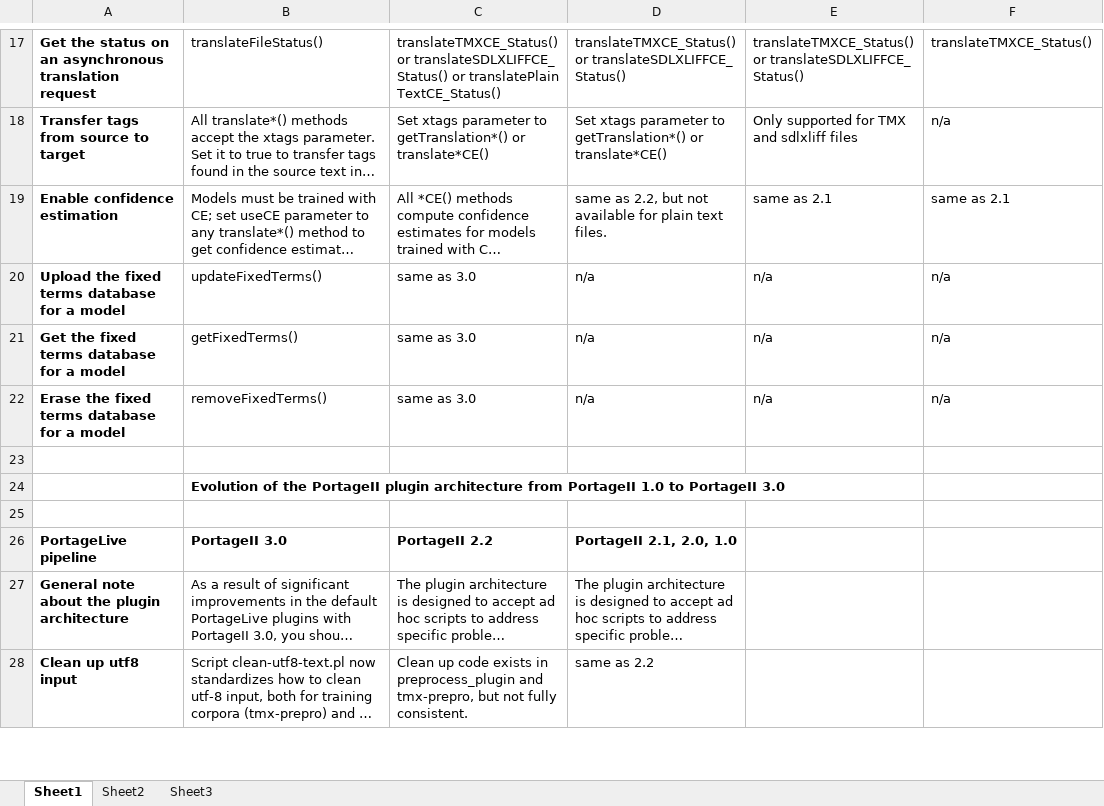
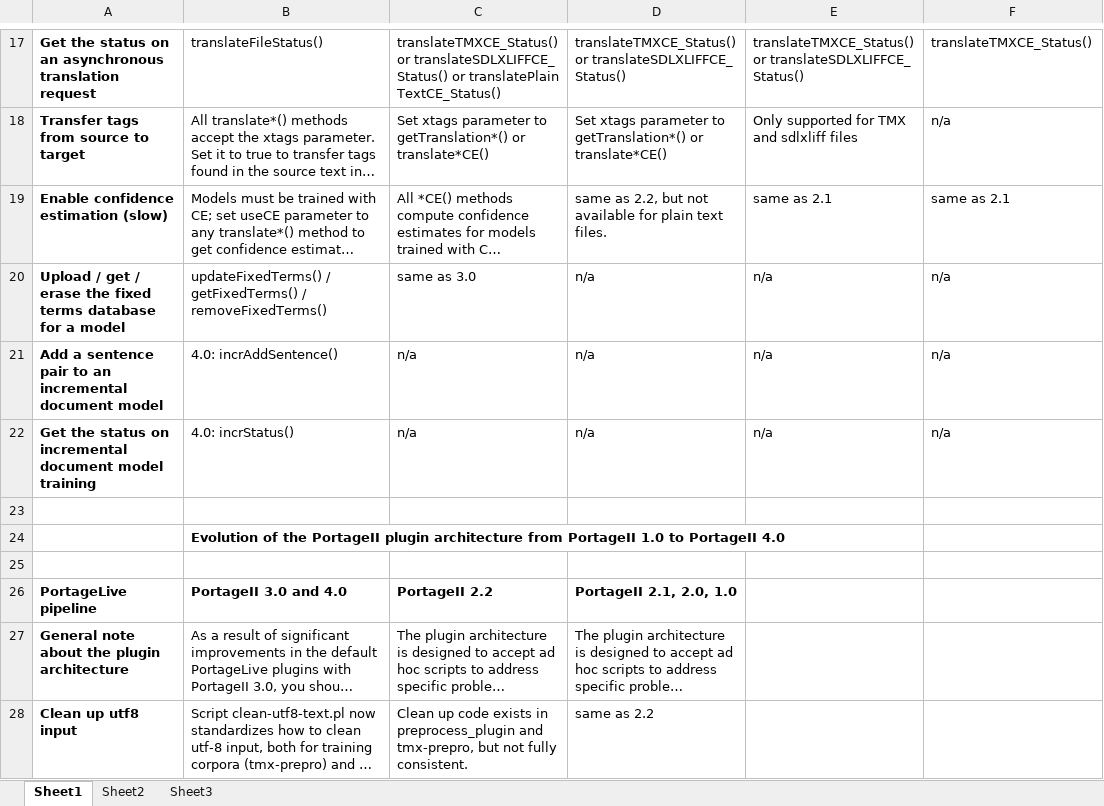
Before and after one commit to nrc-cnrc/Portage-SMT-TAS, an Excel workbook: doc/PortageAPIComparison.xlsx, sheet Sheet1, drawn as a sheet; only a part is shown, gaps mark what is left out; long unchanged cells end in …; values as stored, in another font and other column widths than the file's, no borders; the diff covers the shown part only; the diff names each change by its address in the sheet, - before the commit and + after, or states it on an @@ line.

Commit message:
Working on PortageAPIComparison.xlsx for PortageII 4.0

```diff
--- a/doc/PortageAPIComparison.xlsx (sheet Sheet1)
+++ b/doc/PortageAPIComparison.xlsx (sheet Sheet1)
-A19: Enable confidence estimation
+A19: Enable confidence estimation (slow)
-A20: Upload the fixed…
+A20: Upload / get / erase the fixed…
-B20: updateFixedTerms()
+B20: updateFixedTerms() / getFixedTerms() / removeFixedTerms()
-A21: Get the fixed terms database for a model
+A21: Add a sentence pair to an incremental document model
-B21: getFixedTerms()
+B21: 4.0: incrAddSentence()
-C21:C22: same as 3.0
+C21:C22: n/a
-A22: Erase the fixed terms database for a model
+A22: Get the status on incremental document model training
-B22: removeFixedTerms()
+B22: 4.0: incrStatus()
-B24: …to PortageII 3.0
+B24: …to PortageII 4.0
-B26: PortageII 3.0
+B26: PortageII 3.0 and 4.0
```
Also changed, not shown: 4 added rows, 3 removed rows and 9 edited cells elsewhere in this sheet.
